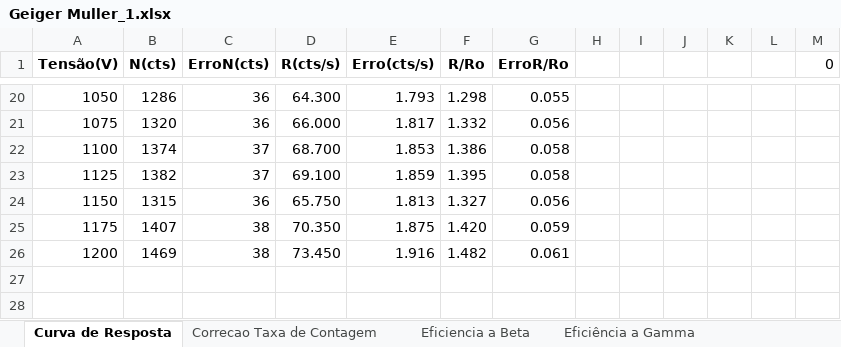
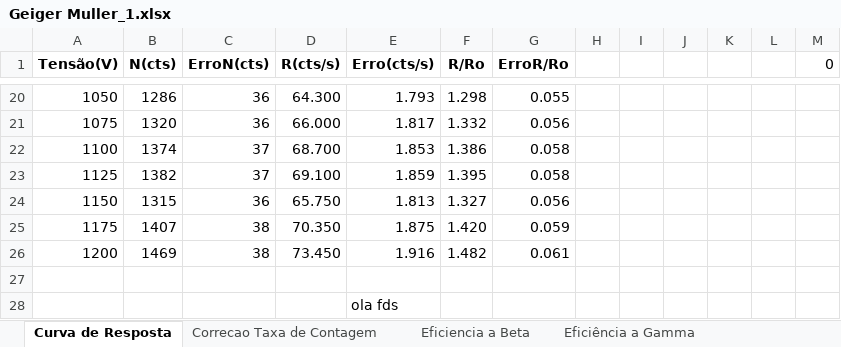
Before and after one commit to joaofbravo/LFRA_LFEA, an Excel workbook: geigermuller/Geiger Muller_1.xlsx, sheet Curva de Resposta, drawn as a sheet; only a part is shown, gaps mark what is left out; values as stored, in another font and other column widths than the file's, no borders; the diff names each change by its address in the sheet, - before the commit and + after, or states it on an @@ line.

Commit message:
basic commit

```diff
--- a/geigermuller/Geiger Muller_1.xlsx (sheet Curva de Resposta)
+++ b/geigermuller/Geiger Muller_1.xlsx (sheet Curva de Resposta)
+row 27: (empty)
+row 28:  |  |  |  | ola fds
```
